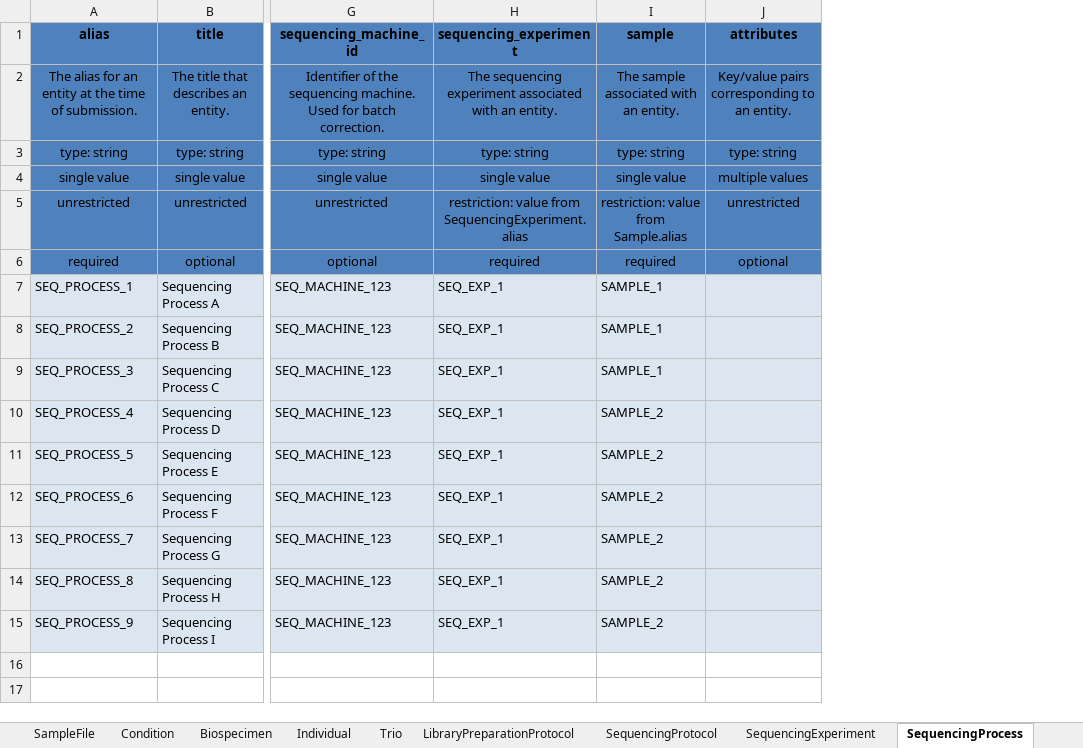
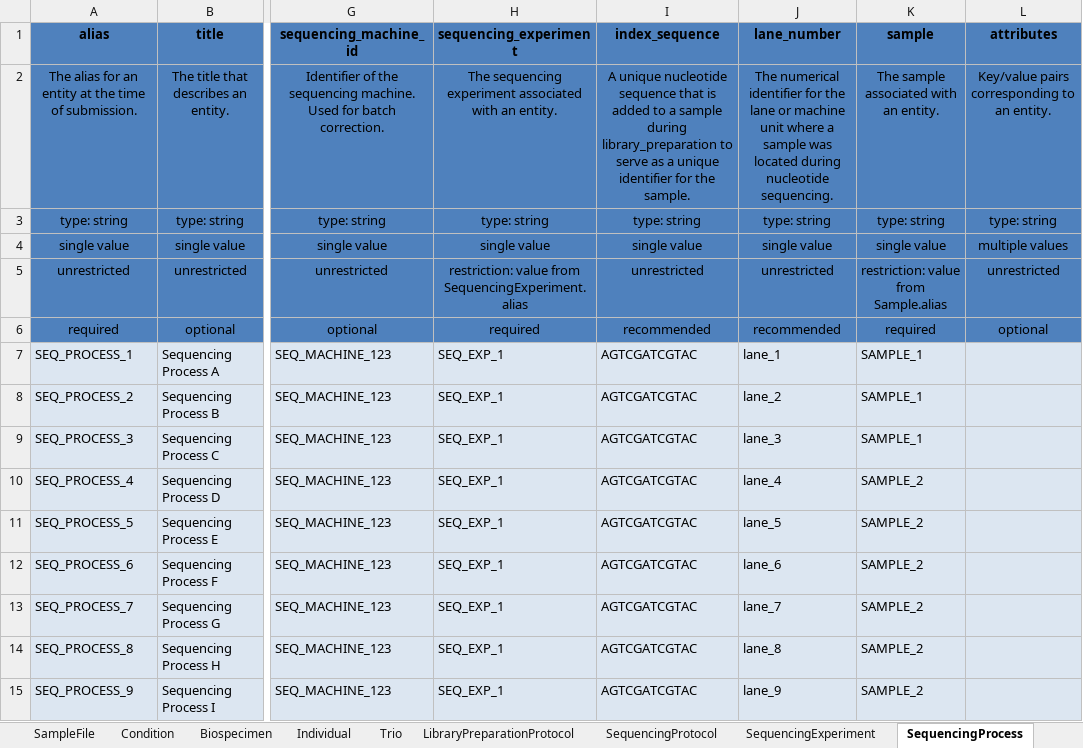
Before and after one commit to ghga-de/example-data, an Excel workbook: complete_1/metadata.xlsx, sheet SequencingProcess, drawn as a sheet; only a part is shown, gaps mark what is left out; values as stored, in another font and other column widths than the file's, no borders; the diff names each change by its address in the sheet, - before the commit and + after, or states it on an @@ line.

```diff
--- a/complete_1/metadata.xlsx (sheet SequencingProcess)
+++ b/complete_1/metadata.xlsx (sheet SequencingProcess)
+column I (index_sequence), rows 2-15: A unique nucleotide sequence that is added to a sample during library_preparation to serve as a unique identifier for the sample. | type: string | single value | unrestricted | recommended | AGTCGATCGTAC | AGTCGATCGTAC | AGTCGATCGTAC | AGTCGATCGTAC | AGTCGATCGTAC | AGTCGATCGTAC | AGTCGATCGTAC | AGTCGATCGTAC | AGTCGATCGTAC
+column J (lane_number), rows 2-15: The numerical identifier for the lane or machine unit where a sample was located during nucleotide sequencing. | type: string | single value | unrestricted | recommended | lane_1 | lane_2 | lane_3 | lane_4 | lane_5 | lane_6 | lane_7 | lane_8 | lane_9
```
Also changed, not shown: sheet SequencingProtocol, sheet Individual, sheet StudyFile, sheet SampleFile, sheet AnalysisProcessOutputFile, sheet SequencingProcessFile, 4 more sheets, 1 other file.
